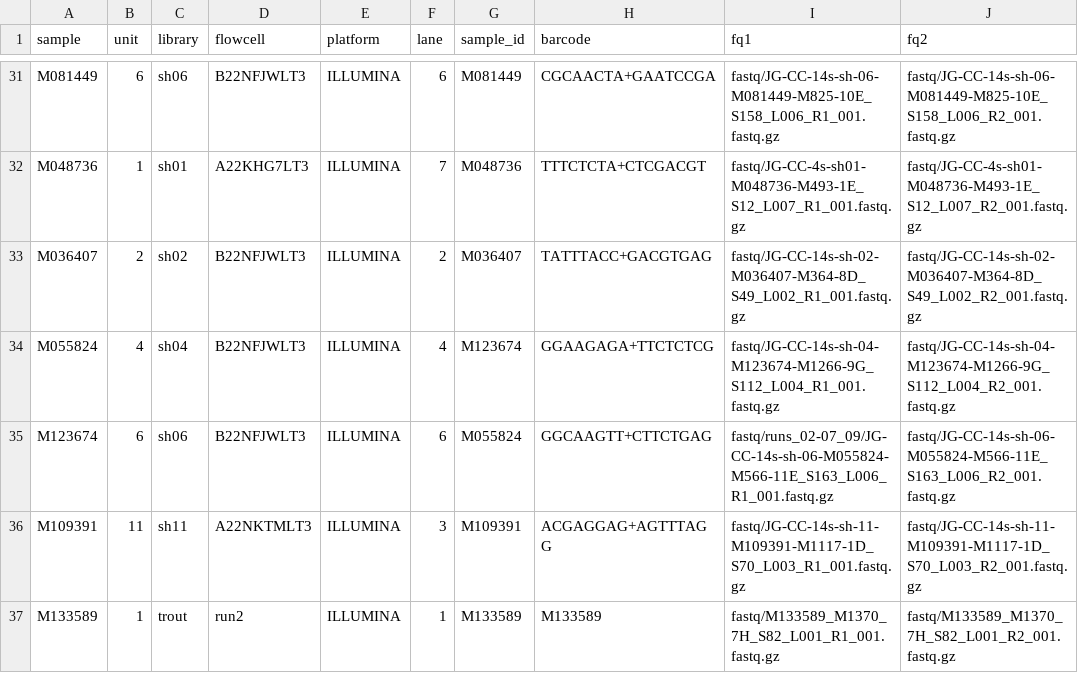
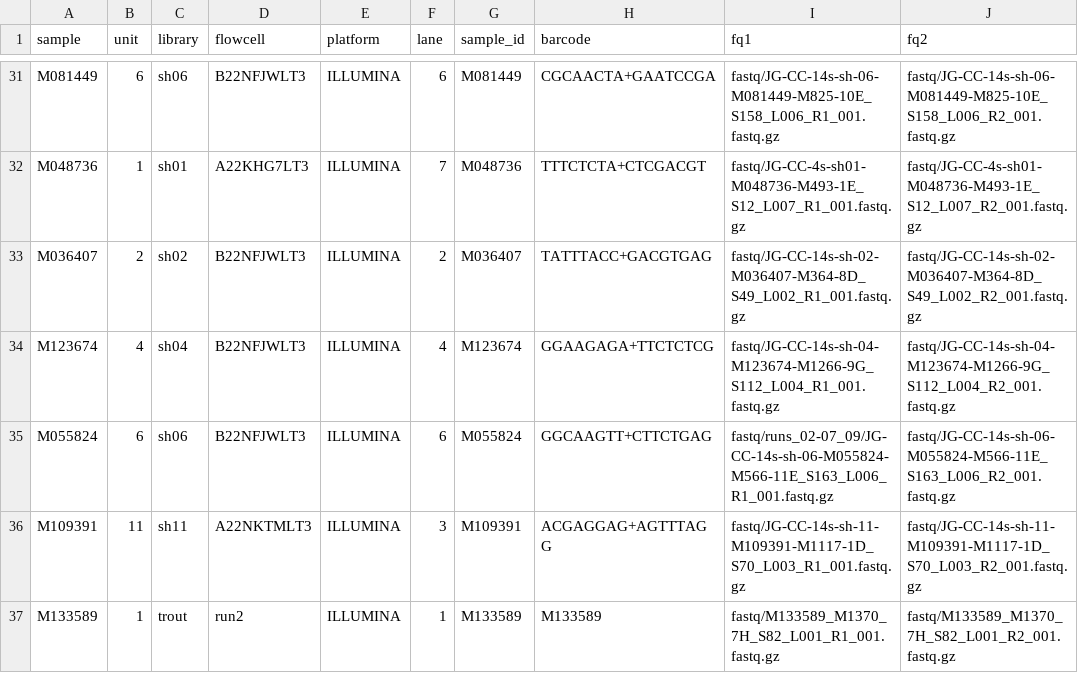
Before and after one commit to carolazari/mega-non-model-wgs-snakeflow, a TSV file: example-configs/arg-nz-ca-trout/config/units_CAxArg_March25.tsv, drawn as a sheet; only a part is shown, gaps mark what is left out; the diff names each change by its address in the sheet, - before the commit and + after, or states it on an @@ line.

Commit message:
up

```diff
--- a/example-configs/arg-nz-ca-trout/config/units_CAxArg_March25.tsv
+++ b/example-configs/arg-nz-ca-trout/config/units_CAxArg_March25.tsv
-A34 (sample): M055824
+A34 (sample): M123674
-A35 (sample): M123674
+A35 (sample): M055824
```
